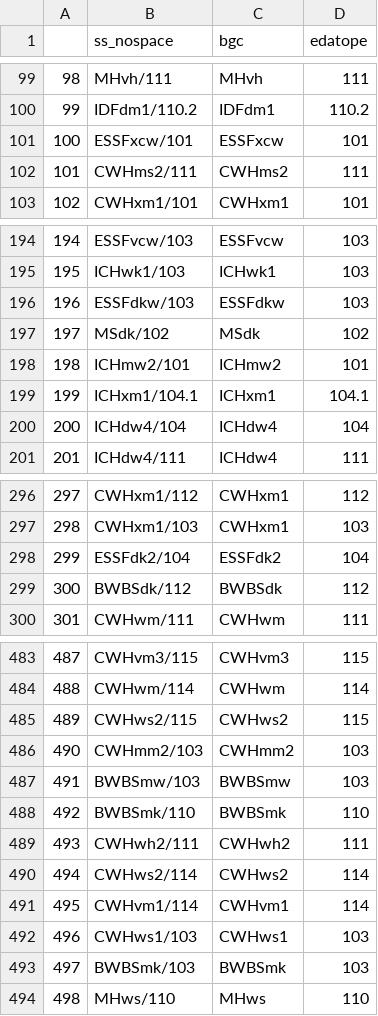
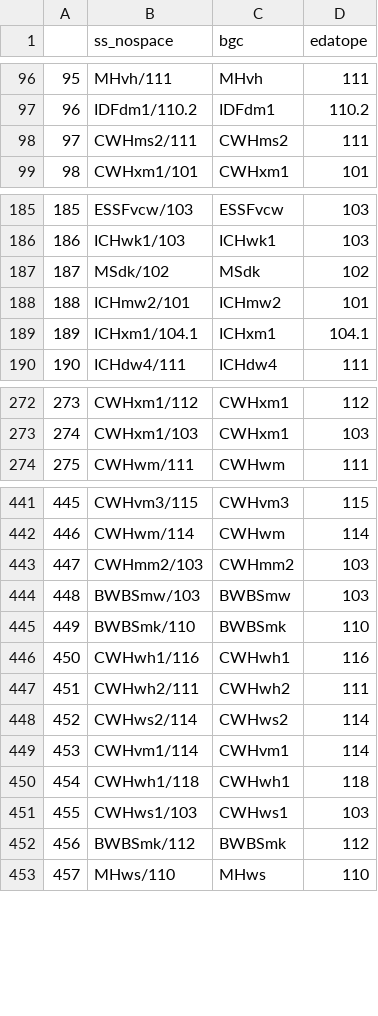
Before and after one commit to bcgov/SS_quantSppFeas, a CSV file: data/crosswalkforfeastables.csv, drawn as a sheet; only a part is shown, gaps mark what is left out; removed rows and columns are numbered as before the commit, all else as after; the diff covers the shown part only; the diff names each change by its address in the sheet, - before the commit and + after, or states it on an @@ line.

```diff
--- a/data/crosswalkforfeastables.csv
+++ b/data/crosswalkforfeastables.csv
@@ column A renumbered from row 5 down @@
-row 101: 100 | ESSFxcw/101 | ESSFxcw | 101
-row 196: 196 | ESSFdkw/103 | ESSFdkw | 103
-row 200: 200 | ICHdw4/104 | ICHdw4 | 104
-row 298: 299 | ESSFdk2/104 | ESSFdk2 | 104
-row 299: 300 | BWBSdk/112 | BWBSdk | 112
-row 485: 489 | CWHws2/115 | CWHws2 | 115
@@ row 277 moved to row 446: 450 @@
@@ row 428 moved to row 450: 454 @@
-row 493: 497 | BWBSmk/103 | BWBSmk | 103
@@ row 263 moved to row 452: 456 @@
```
Also changed, not shown: 31 removed rows, 17 moved rows and 4 edited cells elsewhere in this file, data/missingfeas.csv, 3 other files.
